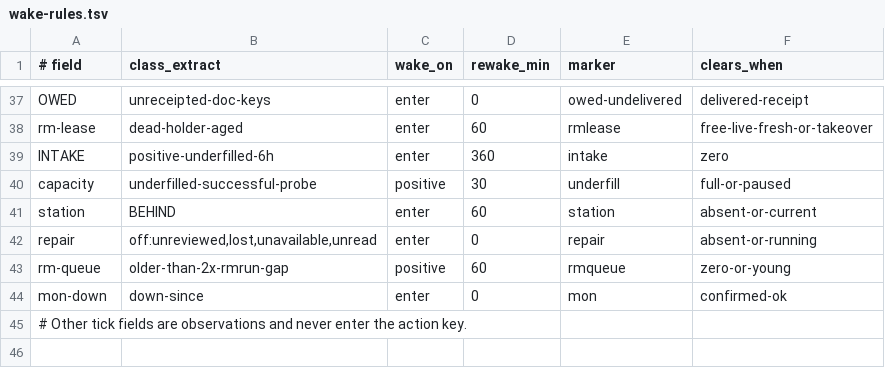
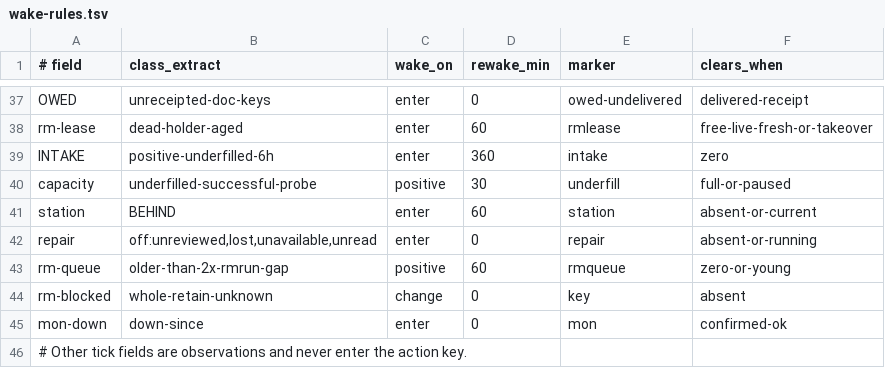
Before and after one commit to yotamleo-org/Himmel, a TSV file: scripts/handover/chief-kit/wake-rules.tsv, drawn as a sheet; only a part is shown, gaps mark what is left out; the diff names each change by its address in the sheet, - before the commit and + after, or states it on an @@ line.

```diff
--- a/scripts/handover/chief-kit/wake-rules.tsv
+++ b/scripts/handover/chief-kit/wake-rules.tsv
+row 44: rm-blocked | whole-retain-unknown | change | 0 | key | absent
```
Also changed, not shown: 1 other file.
